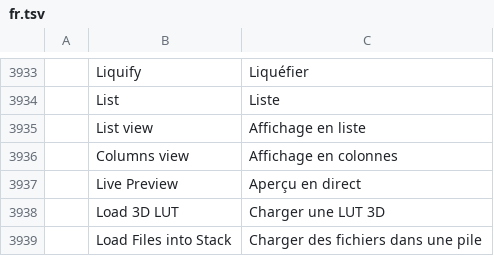
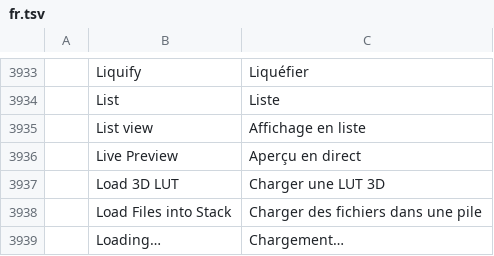
Before and after one commit to davidmann4/photocraft, a TSV file: crates/ui-egui/src/i18n/fr.tsv, drawn as a sheet; only a part is shown, gaps mark what is left out; the shorter side is filled out with more unchanged rows; the diff names each change by its address in the sheet, - before the commit and + after, or states it on an @@ line.

```diff
--- a/crates/ui-egui/src/i18n/fr.tsv
+++ b/crates/ui-egui/src/i18n/fr.tsv
-row 3936:  | Columns view | Affichage en colonnes
```
Also changed, not shown: crates/ui-egui/src/i18n/cs.tsv, crates/ui-egui/src/i18n/es.tsv, 11 other files.
